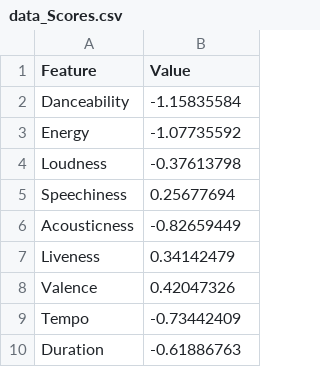
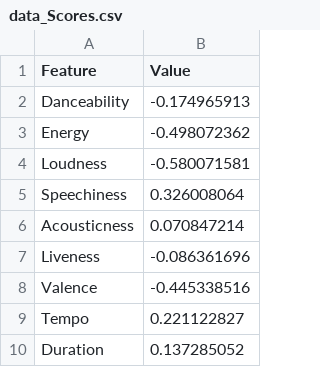
Before and after one commit to niharsidhu/cs3300_project1, a CSV file: P1/data_Scores.csv, drawn as a sheet.

```diff
--- a/P1/data_Scores.csv
+++ b/P1/data_Scores.csv
@@ -1,10 +1,10 @@
 Feature,Value
-Danceability,-1.15835584
-Energy,-1.07735592
-Loudness,-0.37613798
-Speechiness,0.25677694
-Acousticness,-0.82659449
-Liveness,0.34142479
-Valence,0.42047326
-Tempo,-0.73442409
-Duration,-0.61886763
+Danceability,-0.174965913
+Energy,-0.498072362
+Loudness,-0.580071581
+Speechiness,0.326008064
+Acousticness,0.070847214
+Liveness,-0.086361696
+Valence,-0.445338516
+Tempo,0.221122827
+Duration,0.137285052
```
Also changed, not shown: 2 other files.
